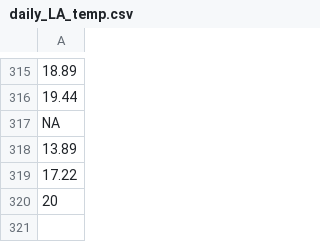
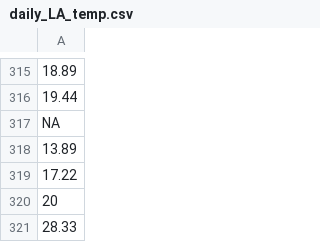
Before and after one commit to LukePapayoanou/LA_AQI-TEMP, a CSV file: weather_proj/daily_LA_temp.csv, drawn as a sheet; only a part is shown, gaps mark what is left out.

```diff
--- a/weather_proj/daily_LA_temp.csv
+++ b/weather_proj/daily_LA_temp.csv
@@ -320 +320,2 @@ NA
 20
+28.33
```
Also changed, not shown: 3 other files.
